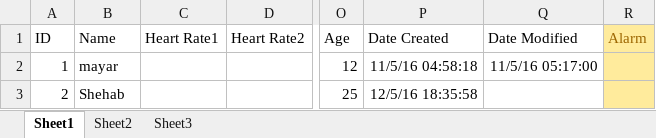
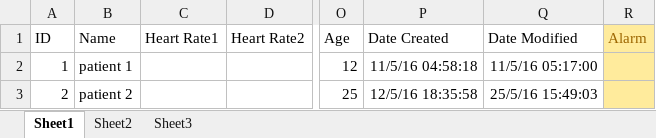
Before and after one commit to AhmeddSayed/Health-Monitor, an Excel workbook: src/data/control/patients.xlsx, sheet Sheet1, drawn as a sheet; only a part is shown, gaps mark what is left out; values as stored, in another font and other column widths than the file's, no borders; table styles not drawn; the diff names each change by its address in the sheet, - before the commit and + after, or states it on an @@ line.

```diff
--- a/src/data/control/patients.xlsx (sheet Sheet1)
+++ b/src/data/control/patients.xlsx (sheet Sheet1)
-B2 (Name): mayar
+B2 (Name): patient 1
-B3 (Name): Shehab
+B3 (Name): patient 2
-Q3 (Date Modified): (empty)
+Q3 (Date Modified): 25/5/16 15:49:03
```
Also changed, not shown: 3 other files.
